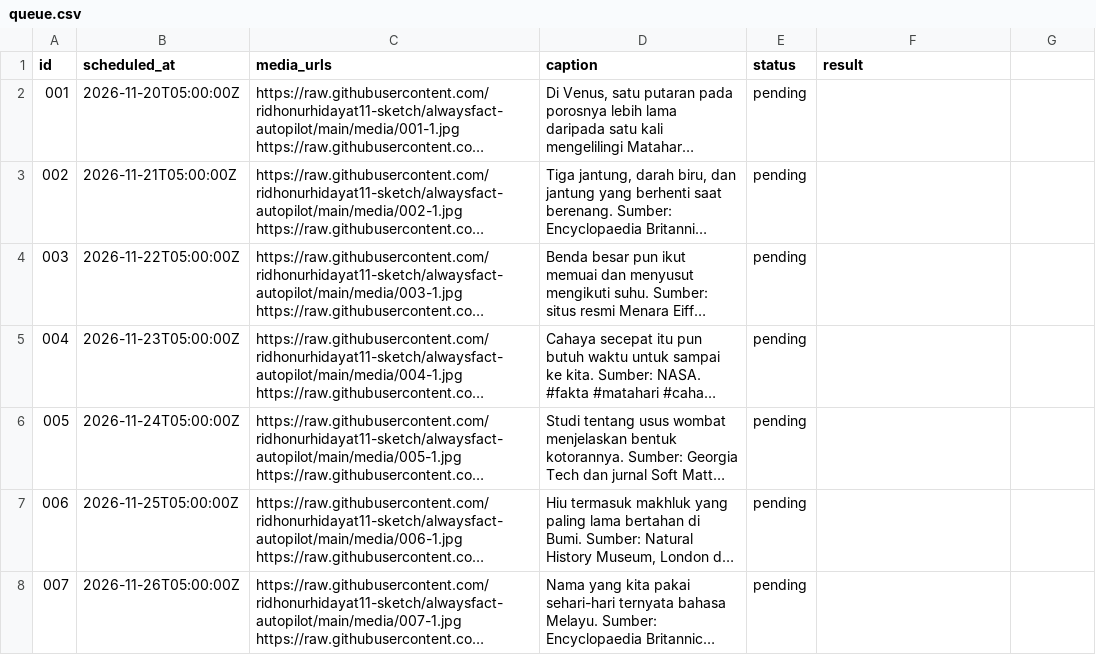
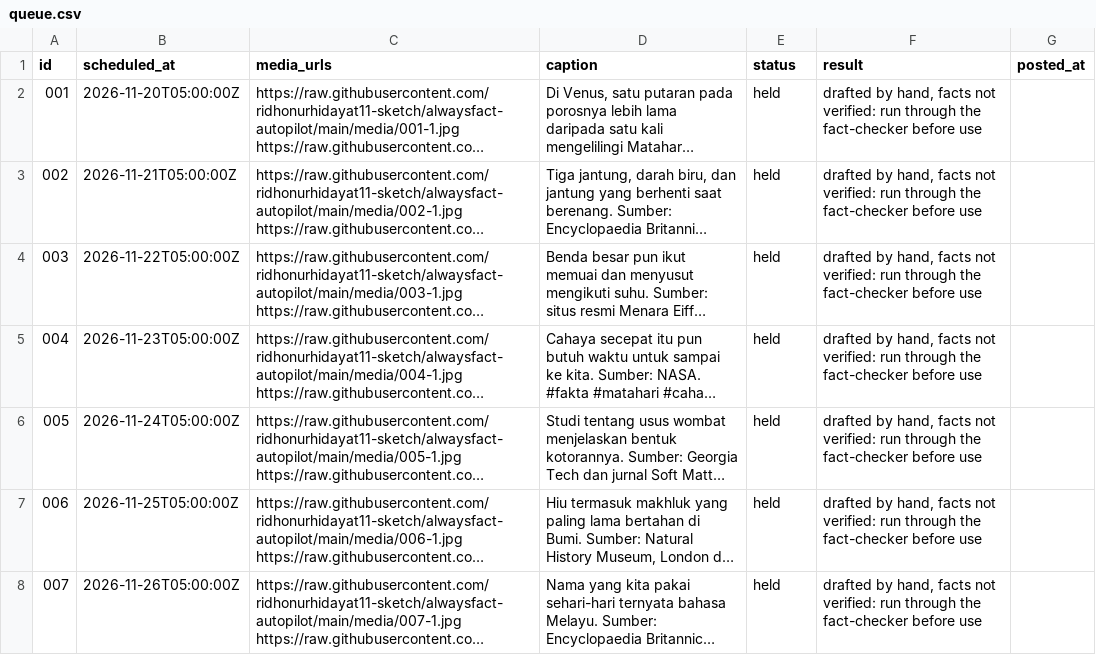
Before and after one commit to ridhonurhidayat11-sketch/alwaysfact-autopilot, a CSV file: queue.csv, drawn as a sheet; long unchanged cells end in …; the diff names each change by its address in the sheet, - before the commit and + after, or states it on an @@ line.

```diff
--- a/queue.csv
+++ b/queue.csv
-G1: (empty)
+G1: posted_at
-E2:E8 (status): pending
+E2:E8 (status): held
-F2:F8 (result): (empty)
+F2:F8 (result): drafted by hand, facts not verified: run through the fact-checker before use
```
Also changed, not shown: 1 other file.
